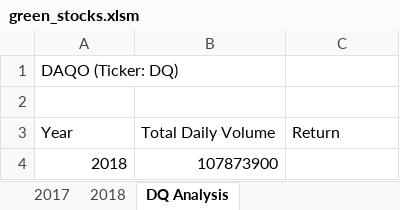
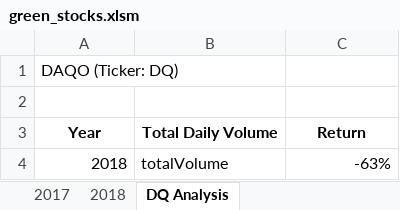
Before and after one commit to martinherrera14/stocks-analysis, an Excel workbook: green_stocks.xlsm, sheet DQ Analysis, drawn as a sheet; values as stored, in another font and other column widths than the file's, no borders; the diff names each change by its address in the sheet, - before the commit and + after, or states it on an @@ line.

Commit message:
Add files via upload
YEARLY RETURNS

```diff
--- a/green_stocks.xlsm (sheet DQ Analysis)
+++ b/green_stocks.xlsm (sheet DQ Analysis)
@@ A3:C3 bold: off → on, alignment: left → center @@
-B4 (Total Daily Volume): 107873900
+B4 (Total Daily Volume): totalVolume
-C4 (Return): (empty)
+C4 (Return): -63%
```
